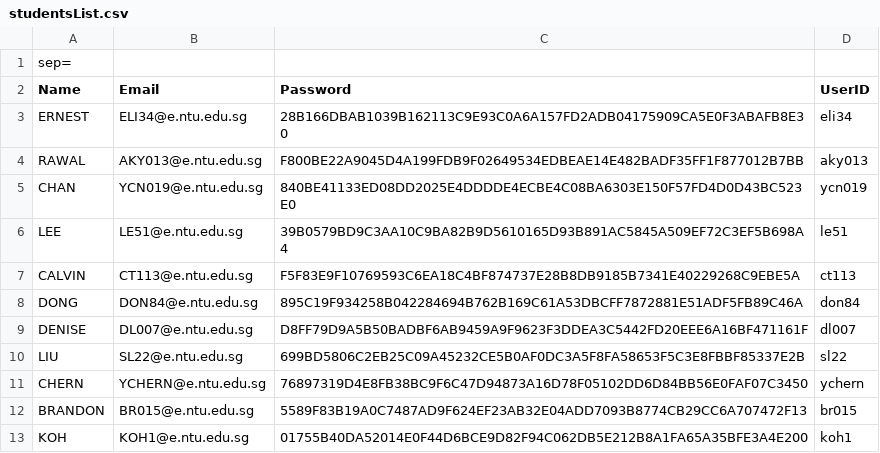
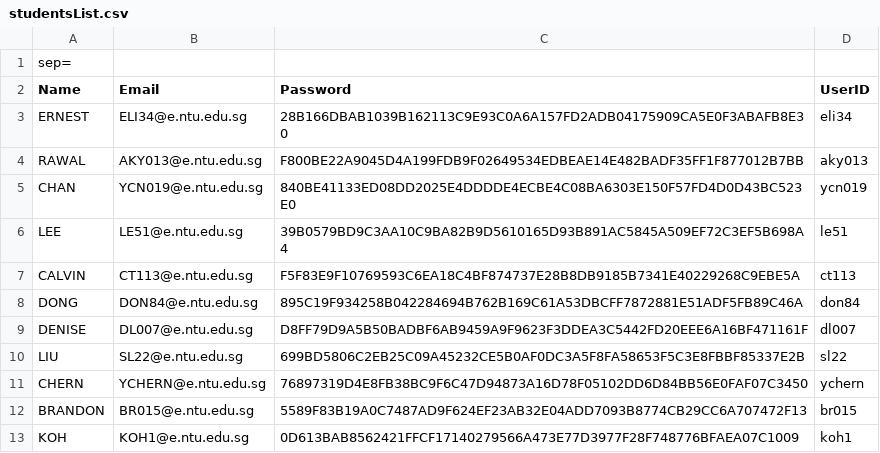
Before and after one commit to geraldd-d/SC2002-FYPManager, a CSV file: backup/studentsList.csv, drawn as a sheet.

```diff
--- a/backup/studentsList.csv
+++ b/backup/studentsList.csv
@@ -12,2 +12,2 @@ CHERN ;YCHERN@e.ntu.edu.sg;76897319D4E8FB38BC9F6C47D94873A16D78F05102DD6D84BB56E
 BRANDON ;BR015@e.ntu.edu.sg;5589F83B19A0C7487AD9F624EF23AB32E04ADD7093B8774CB29CC6A707472F13;br015
-KOH ;KOH1@e.ntu.edu.sg;01755B40DA52014E0F44D6BCE9D82F94C062DB5E212B8A1FA65A35BFE3A4E200;koh1
+KOH ;KOH1@e.ntu.edu.sg;0D613BAB8562421FFCF17140279566A473E77D3977F28F748776BFAEA07C1009;koh1
```
Also changed, not shown: backup/projectsList.csv, data/projectsList.csv, 28 other files.
